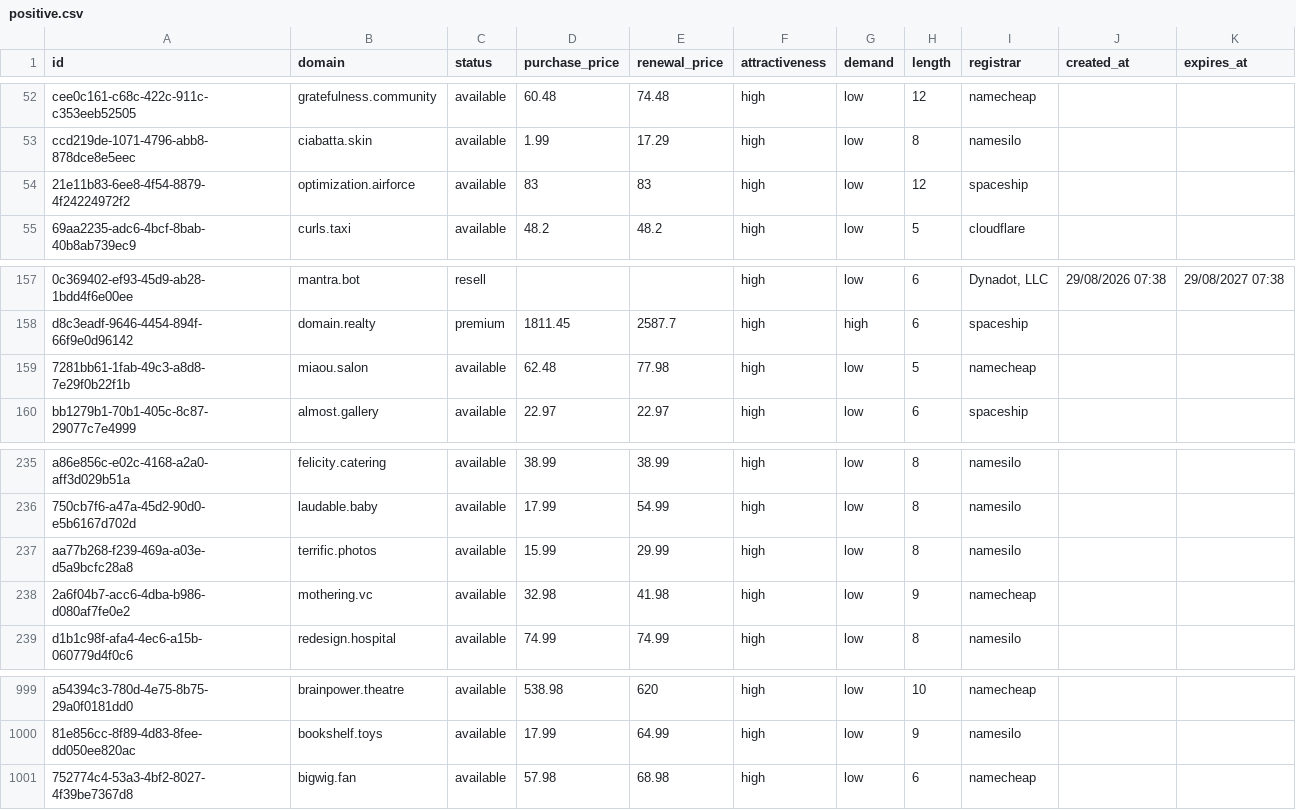
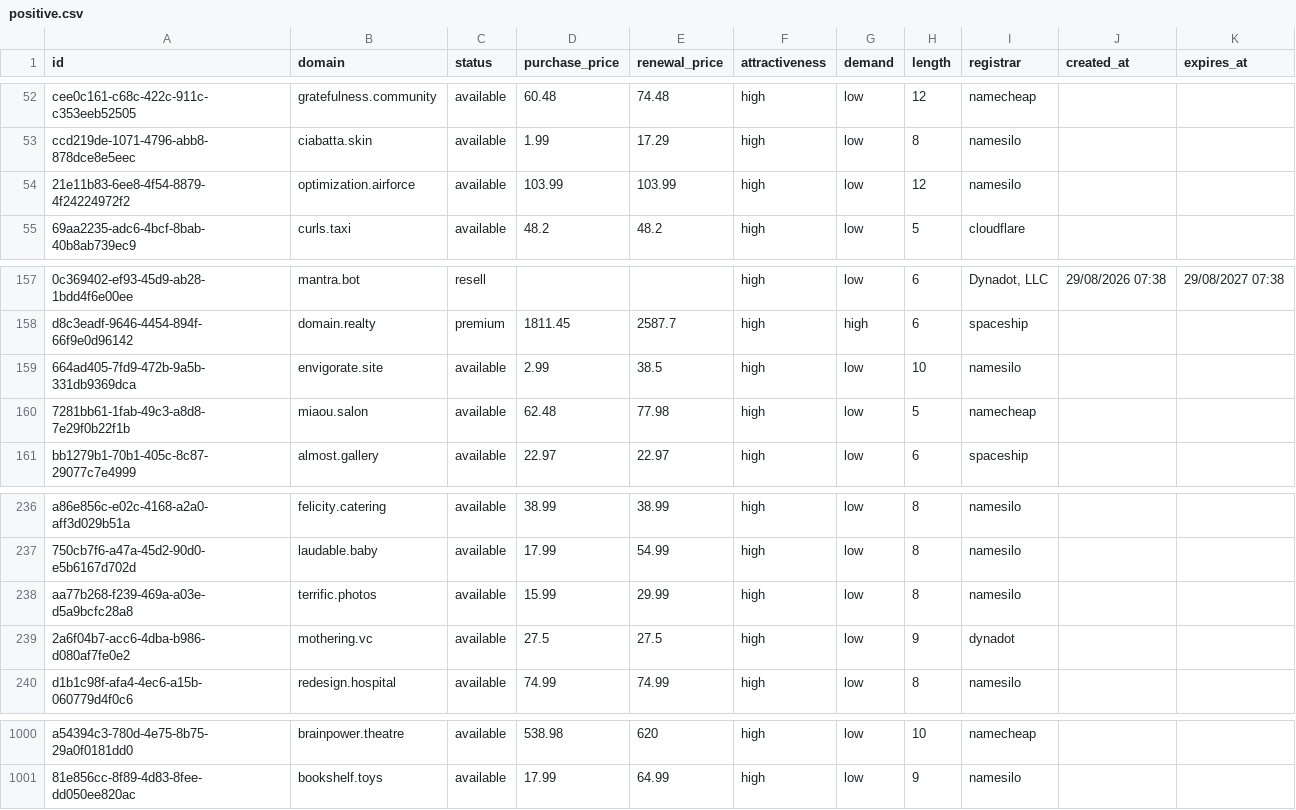
Before and after one commit to UniqueDomains/positive-oneword-domains, a CSV file: positive.csv, drawn as a sheet; only a part is shown, gaps mark what is left out; removed rows and columns are numbered as before the commit, all else as after; the diff names each change by its address in the sheet, - before the commit and + after, or states it on an @@ line.

Commit message:
Domains update

```diff
--- a/positive.csv
+++ b/positive.csv
-D54 (purchase_price): 83
+D54 (purchase_price): 103.99
-E54 (renewal_price): 83
+E54 (renewal_price): 103.99
-I54 (registrar): spaceship
+I54 (registrar): namesilo
+row 159: 664ad405-7fd9-472b-9a5b-331db9369dca | envigorate.site | available | 2.99 | 38.5 | high | low | 10 | namesilo
-D239 (purchase_price): 32.98
+D239 (purchase_price): 27.5
-E239 (renewal_price): 41.98
+E239 (renewal_price): 27.5
-I239 (registrar): namecheap
+I239 (registrar): dynadot
-row 1001: 752774c4-53a3-4bf2-8027-4f39be7367d8 | bigwig.fan | available | 57.98 | 68.98 | high | low | 6 | namecheap
```
Also changed, not shown: 4 other files.
